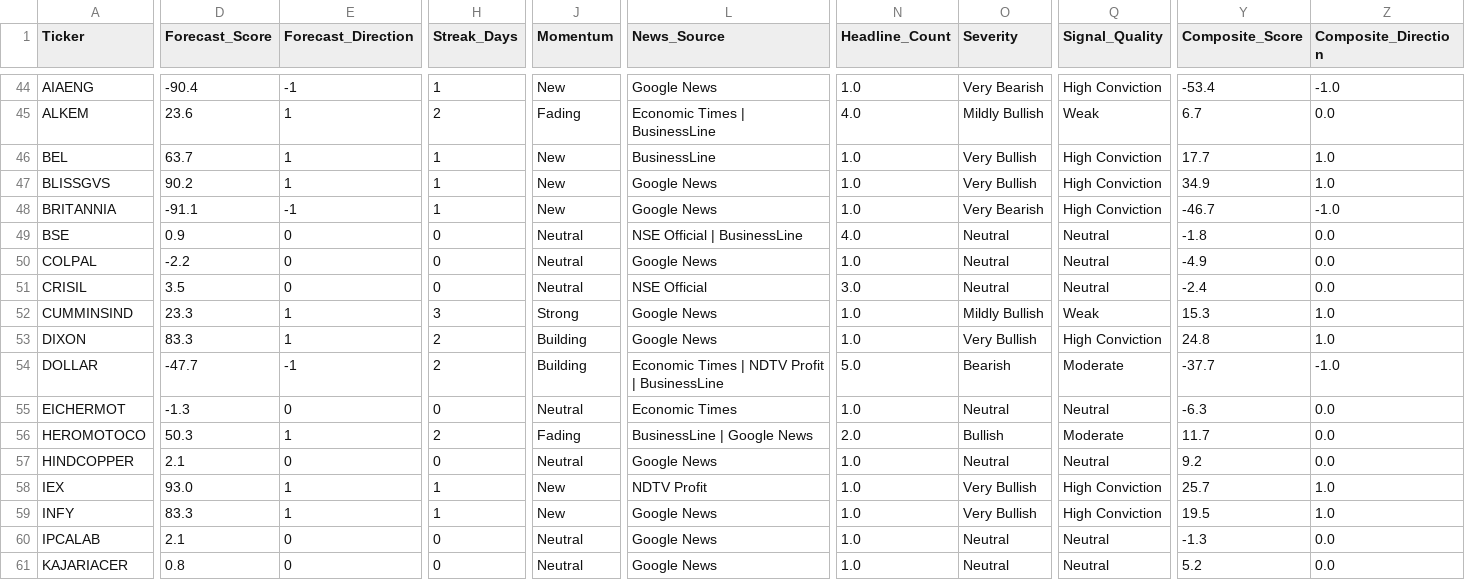
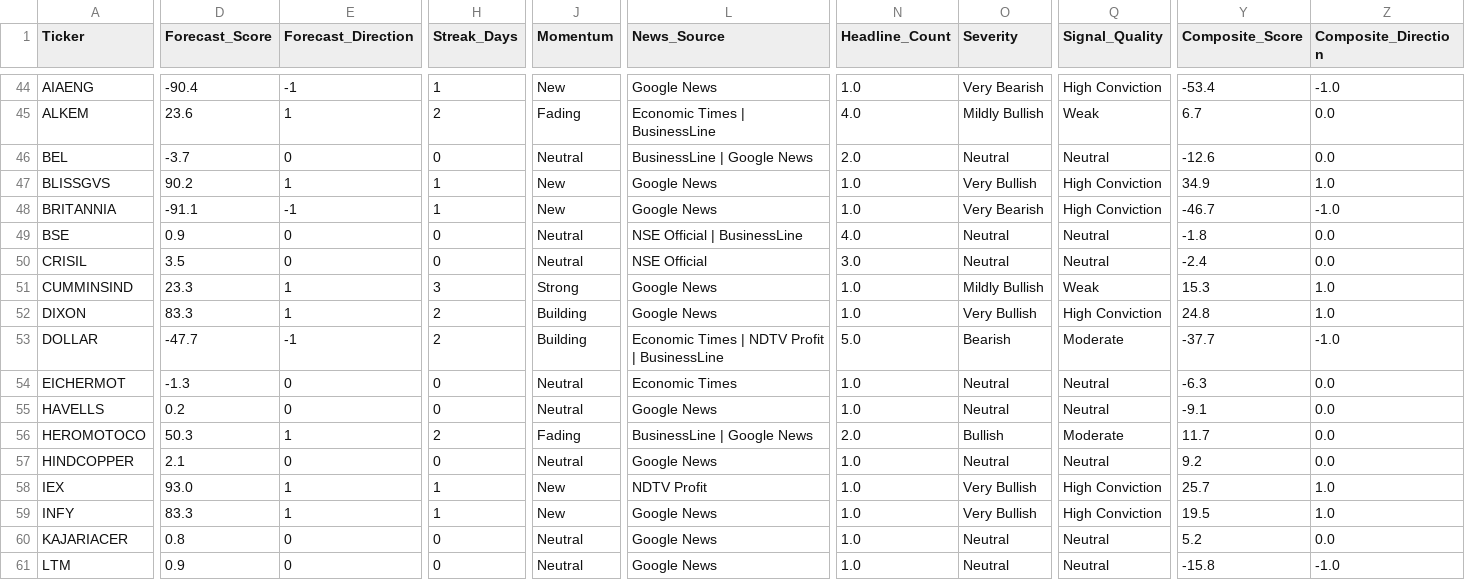
Before and after one commit to rupak-sarkar/xchart-app, a CSV file: history.csv, drawn as a sheet; only a part is shown, gaps mark what is left out; the shorter side is filled out with more unchanged rows; removed rows and columns are numbered as before the commit, all else as after; rows hold the shown columns only; the diff covers the shown part only; the diff names each change by its address in the sheet, - before the commit and + after, or states it on an @@ line.

```diff
--- a/history.csv
+++ b/history.csv
-D46 (Forecast_Score): 63.7
+D46 (Forecast_Score): -3.7
-E46 (Forecast_Direction): 1
+E46 (Forecast_Direction): 0
-H46 (Streak_Days): 1
+H46 (Streak_Days): 0
-J46 (Momentum): New
+J46 (Momentum): Neutral
-L46 (News_Source): BusinessLine
+L46 (News_Source): BusinessLine | Google News
-N46 (Headline_Count): 1.0
+N46 (Headline_Count): 2.0
-O46 (Severity): Very Bullish
+O46 (Severity): Neutral
-Q46 (Signal_Quality): High Conviction
+Q46 (Signal_Quality): Neutral
-Y46 (Composite_Score): 17.7
+Y46 (Composite_Score): -12.6
-Z46 (Composite_Direction): 1.0
+Z46 (Composite_Direction): 0.0
-row 50: COLPAL | -2.2 | 0 | 0 | Neutral | Google News | 1.0 | Neutral | Neutral | -4.9 | 0.0
+row 55: HAVELLS | 0.2 | 0 | 0 | Neutral | Google News | 1.0 | Neutral | Neutral | -9.1 | 0.0
-row 60: IPCALAB | 2.1 | 0 | 0 | Neutral | Google News | 1.0 | Neutral | Neutral | -1.3 | 0.0
```
Also changed, not shown: 1 edited cell elsewhere in this file, data.csv.
